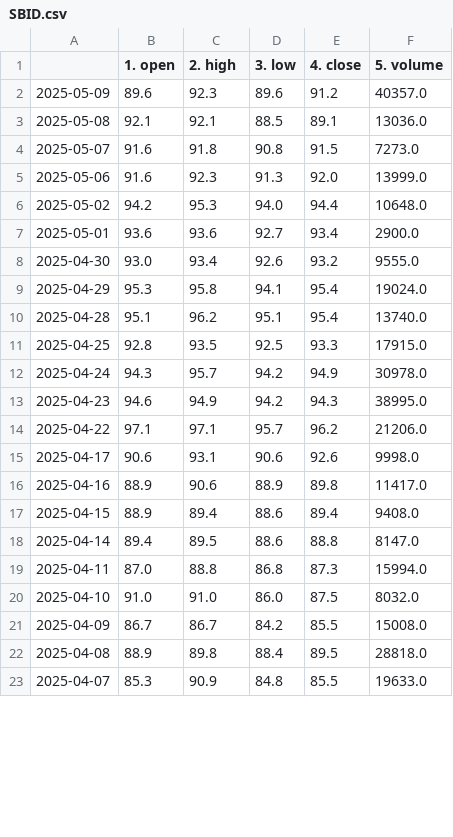
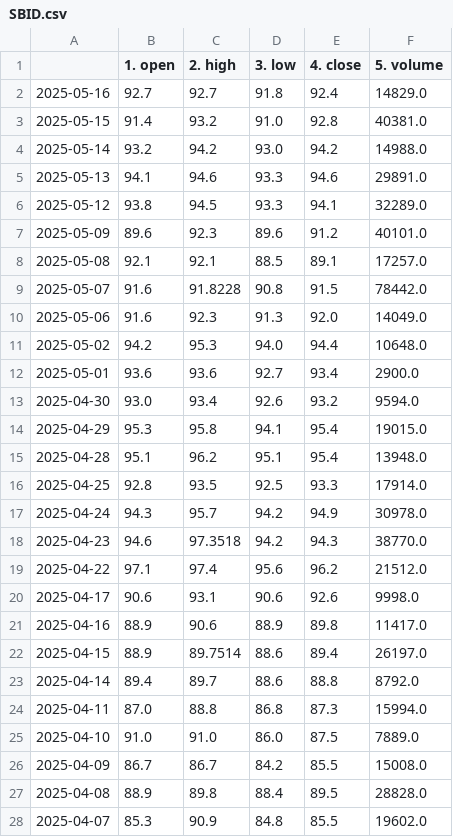
Before and after one commit to Shrutika07-creator/Streamlit_API_Project, a CSV file: SBID.csv, drawn as a sheet; only a part is shown; the diff covers the shown part only.

```diff
--- a/SBID.csv
+++ b/SBID.csv
@@ -1,23 +1,28 @@
 ,1. open,2. high,3. low,4. close,5. volume
-2025-05-09,89.6,92.3,89.6,91.2,40357.0
-2025-05-08,92.1,92.1,88.5,89.1,13036.0
-2025-05-07,91.6,91.8,90.8,91.5,7273.0
-2025-05-06,91.6,92.3,91.3,92.0,13999.0
+2025-05-16,92.7,92.7,91.8,92.4,14829.0
+2025-05-15,91.4,93.2,91.0,92.8,40381.0
+2025-05-14,93.2,94.2,93.0,94.2,14988.0
+2025-05-13,94.1,94.6,93.3,94.6,29891.0
+2025-05-12,93.8,94.5,93.3,94.1,32289.0
+2025-05-09,89.6,92.3,89.6,91.2,40101.0
+2025-05-08,92.1,92.1,88.5,89.1,17257.0
+2025-05-07,91.6,91.8228,90.8,91.5,78442.0
+2025-05-06,91.6,92.3,91.3,92.0,14049.0
 2025-05-02,94.2,95.3,94.0,94.4,10648.0
 2025-05-01,93.6,93.6,92.7,93.4,2900.0
-2025-04-30,93.0,93.4,92.6,93.2,9555.0
-2025-04-29,95.3,95.8,94.1,95.4,19024.0
-2025-04-28,95.1,96.2,95.1,95.4,13740.0
-2025-04-25,92.8,93.5,92.5,93.3,17915.0
+2025-04-30,93.0,93.4,92.6,93.2,9594.0
+2025-04-29,95.3,95.8,94.1,95.4,19015.0
+2025-04-28,95.1,96.2,95.1,95.4,13948.0
+2025-04-25,92.8,93.5,92.5,93.3,17914.0
 2025-04-24,94.3,95.7,94.2,94.9,30978.0
-2025-04-23,94.6,94.9,94.2,94.3,38995.0
-2025-04-22,97.1,97.1,95.7,96.2,21206.0
+2025-04-23,94.6,97.3518,94.2,94.3,38770.0
+2025-04-22,97.1,97.4,95.6,96.2,21512.0
 2025-04-17,90.6,93.1,90.6,92.6,9998.0
 2025-04-16,88.9,90.6,88.9,89.8,11417.0
-2025-04-15,88.9,89.4,88.6,89.4,9408.0
-2025-04-14,89.4,89.5,88.6,88.8,8147.0
+2025-04-15,88.9,89.7514,88.6,89.4,26197.0
+2025-04-14,89.4,89.7,88.6,88.8,8792.0
 2025-04-11,87.0,88.8,86.8,87.3,15994.0
-2025-04-10,91.0,91.0,86.0,87.5,8032.0
+2025-04-10,91.0,91.0,86.0,87.5,7889.0
 2025-04-09,86.7,86.7,84.2,85.5,15008.0
-2025-04-08,88.9,89.8,88.4,89.5,28818.0
-2025-04-07,85.3,90.9,84.8,85.5,19633.0
+2025-04-08,88.9,89.8,88.4,89.5,28828.0
+2025-04-07,85.3,90.9,84.8,85.5,19602.0
```
Also changed, not shown: 5 removed rows and 68 edited cells elsewhere in this file, 1 other file.
